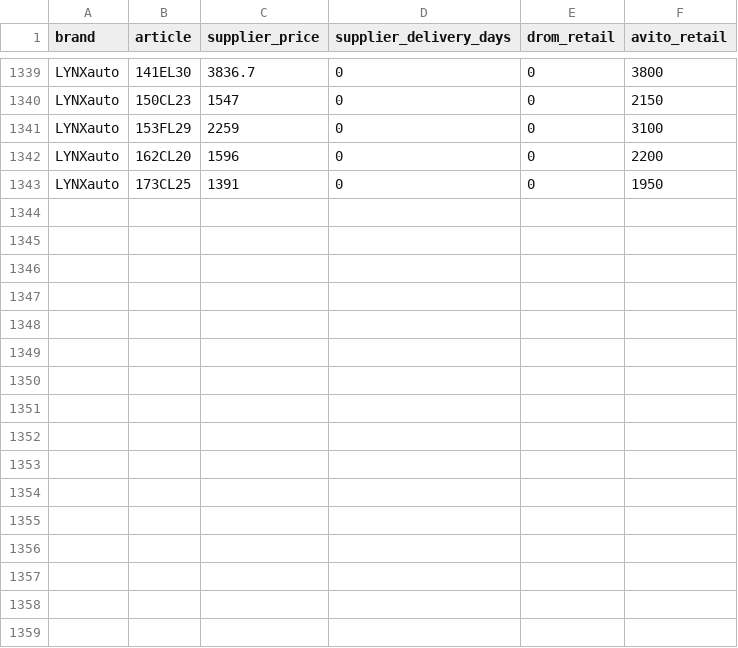
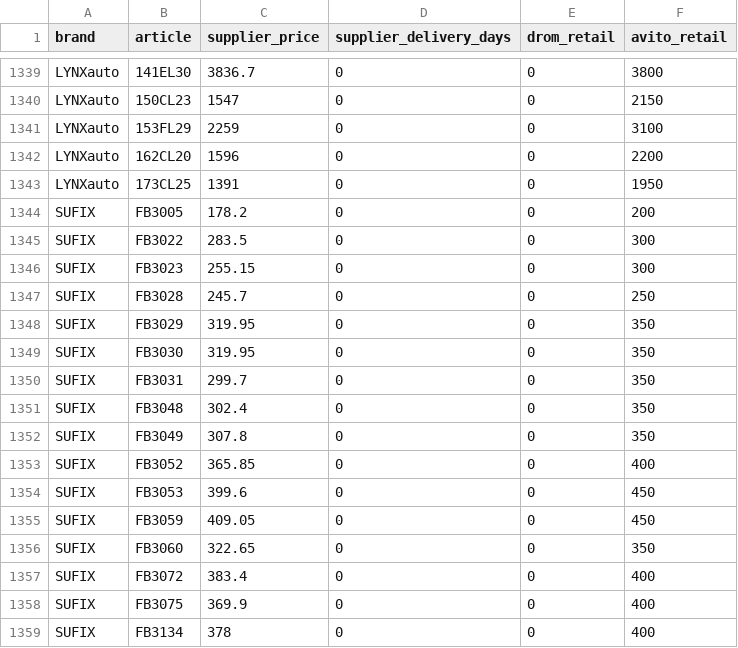
Before and after one commit to ROJANGG/rossko-drom-lensk, a CSV file: avito-verified-retail-prices.csv, drawn as a sheet; only a part is shown, gaps mark what is left out; the diff names each change by its address in the sheet, - before the commit and + after, or states it on an @@ line.

```diff
--- a/avito-verified-retail-prices.csv
+++ b/avito-verified-retail-prices.csv
+row 1344: SUFIX | FB3005 | 178.2 | 0 | 0 | 200
+row 1345: SUFIX | FB3022 | 283.5 | 0 | 0 | 300
+row 1346: SUFIX | FB3023 | 255.15 | 0 | 0 | 300
+row 1347: SUFIX | FB3028 | 245.7 | 0 | 0 | 250
+row 1348: SUFIX | FB3029 | 319.95 | 0 | 0 | 350
+row 1349: SUFIX | FB3030 | 319.95 | 0 | 0 | 350
+row 1350: SUFIX | FB3031 | 299.7 | 0 | 0 | 350
+row 1351: SUFIX | FB3048 | 302.4 | 0 | 0 | 350
+row 1352: SUFIX | FB3049 | 307.8 | 0 | 0 | 350
+row 1353: SUFIX | FB3052 | 365.85 | 0 | 0 | 400
+row 1354: SUFIX | FB3053 | 399.6 | 0 | 0 | 450
+row 1355: SUFIX | FB3059 | 409.05 | 0 | 0 | 450
+row 1356: SUFIX | FB3060 | 322.65 | 0 | 0 | 350
+row 1357: SUFIX | FB3072 | 383.4 | 0 | 0 | 400
+row 1358: SUFIX | FB3075 | 369.9 | 0 | 0 | 400
+row 1359: SUFIX | FB3134 | 378 | 0 | 0 | 400
```
Also changed, not shown: 3 other files.
